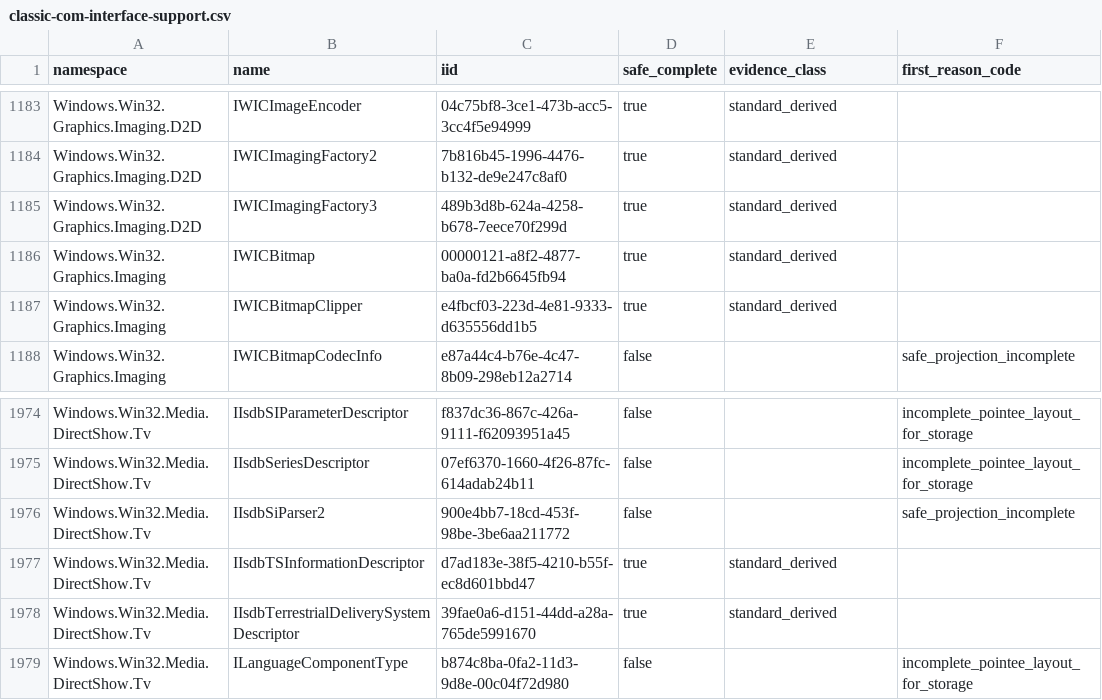
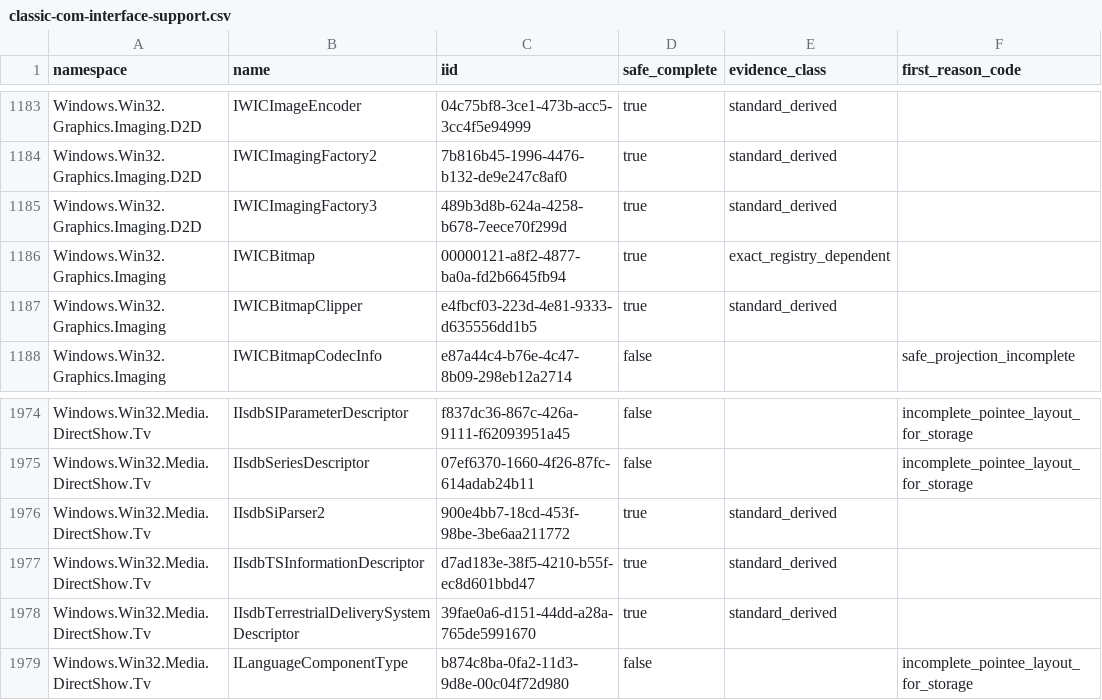
Before and after one commit to microsoft/dynwinrt, a CSV file: docs/status/generated/classic-com-interface-support.csv, drawn as a sheet; only a part is shown, gaps mark what is left out; the diff covers the shown part only.

```diff
--- a/docs/status/generated/classic-com-interface-support.csv
+++ b/docs/status/generated/classic-com-interface-support.csv
@@ -1185,3 +1185,3 @@ Windows.Win32.Graphics.Imaging.D2D,IWICImagingFactory2,7b816b45-1996-4476-b132-d
 Windows.Win32.Graphics.Imaging.D2D,IWICImagingFactory3,489b3d8b-624a-4258-b678-7eece70f299d,true,standard_derived,
-Windows.Win32.Graphics.Imaging,IWICBitmap,00000121-a8f2-4877-ba0a-fd2b6645fb94,true,standard_derived,
+Windows.Win32.Graphics.Imaging,IWICBitmap,00000121-a8f2-4877-ba0a-fd2b6645fb94,true,exact_registry_dependent,
 Windows.Win32.Graphics.Imaging,IWICBitmapClipper,e4fbcf03-223d-4e81-9333-d635556dd1b5,true,standard_derived,
@@ -1975,3 +1975,3 @@ Windows.Win32.Media.DirectShow.Tv,IIsdbSIParameterDescriptor,f837dc36-867c-426a-
 Windows.Win32.Media.DirectShow.Tv,IIsdbSeriesDescriptor,07ef6370-1660-4f26-87fc-614adab24b11,false,,incomplete_pointee_layout_for_storage
-Windows.Win32.Media.DirectShow.Tv,IIsdbSiParser2,900e4bb7-18cd-453f-98be-3be6aa211772,false,,safe_projection_incomplete
+Windows.Win32.Media.DirectShow.Tv,IIsdbSiParser2,900e4bb7-18cd-453f-98be-3be6aa211772,true,standard_derived,
 Windows.Win32.Media.DirectShow.Tv,IIsdbTSInformationDescriptor,d7ad183e-38f5-4210-b55f-ec8d601bbd47,true,standard_derived,
```
Also changed, not shown: 69 edited cells elsewhere in this file, 57 other files.
